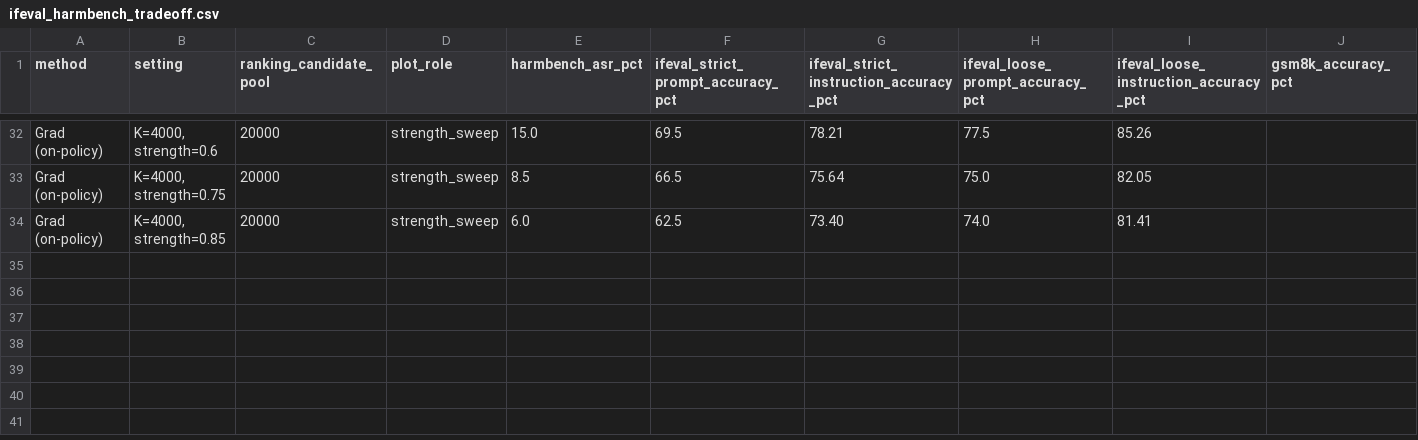
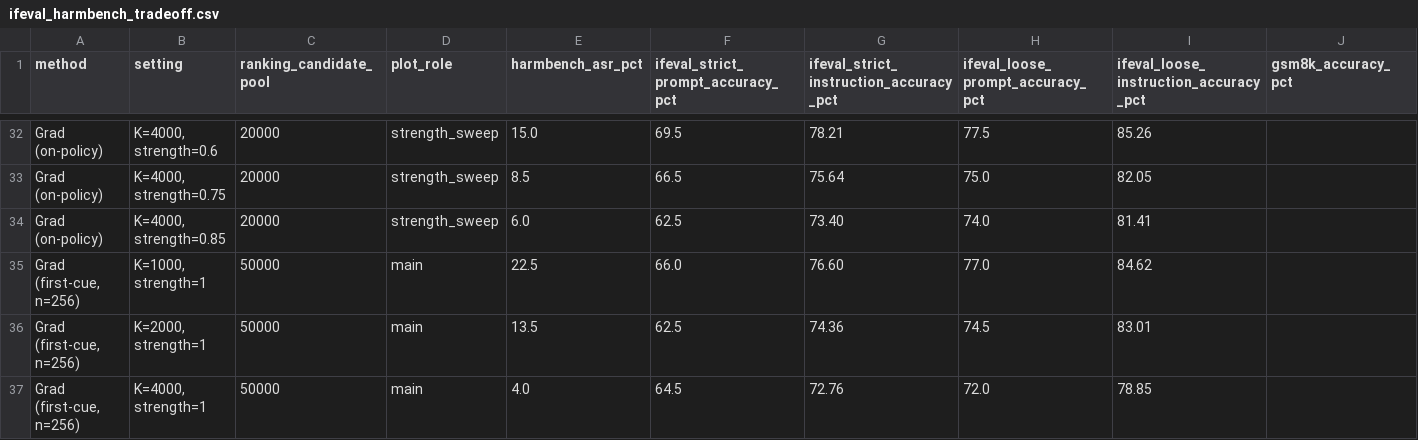
Before and after one commit to Eric-Arya/neuron_backup, a CSV file: unified_eval/results/ifeval_harmbench_tradeoff.csv, drawn as a sheet; only a part is shown, gaps mark what is left out; rows hold the shown columns only; the diff names each change by its address in the sheet, - before the commit and + after, or states it on an @@ line.

```diff
--- a/unified_eval/results/ifeval_harmbench_tradeoff.csv
+++ b/unified_eval/results/ifeval_harmbench_tradeoff.csv
+row 35: Grad (first-cue, n=256) | K=1000, strength=1 | 50000 | main | 22.5 | 66.0 | 76.60 | 77.0 | 84.62
+row 36: Grad (first-cue, n=256) | K=2000, strength=1 | 50000 | main | 13.5 | 62.5 | 74.36 | 74.5 | 83.01
+row 37: Grad (first-cue, n=256) | K=4000, strength=1 | 50000 | main | 4.0 | 64.5 | 72.76 | 72.0 | 78.85
```
Also changed, not shown: 6 other files.
